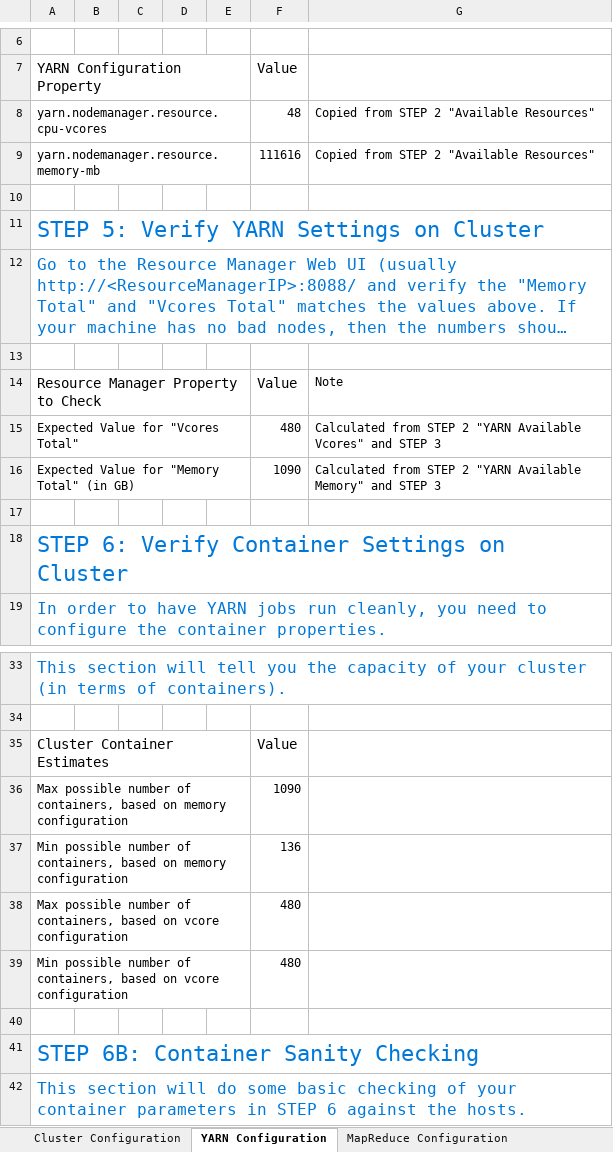
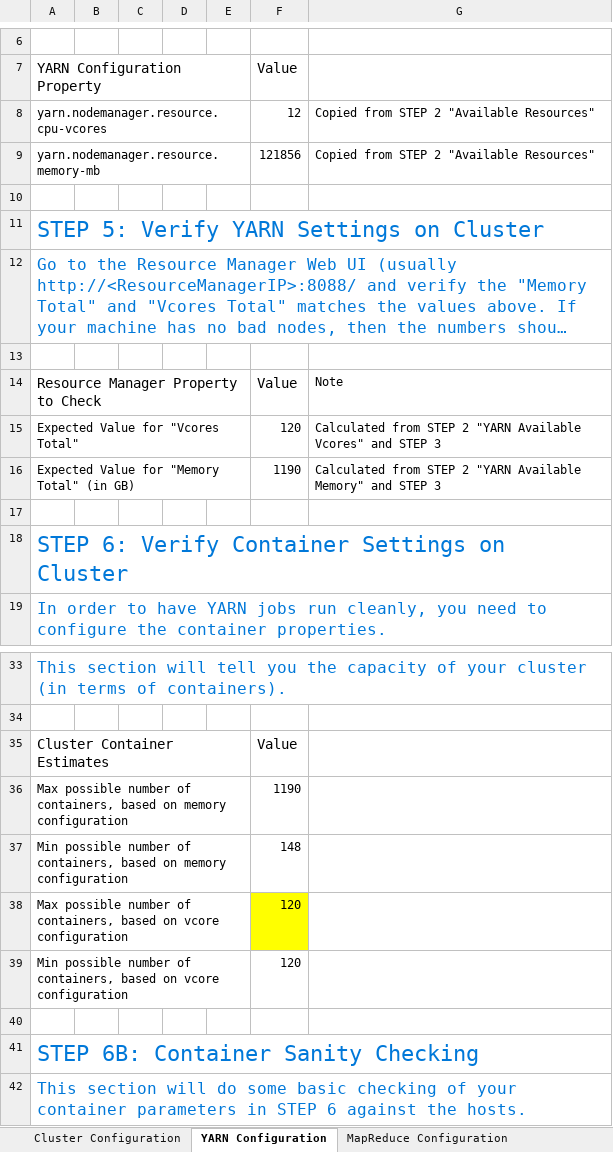
Before and after one commit to rakrawat/SEBC, an Excel workbook: resources/labs/0_YarnCalcs.xlsx, sheet YARN Configuration, drawn as a sheet; only a part is shown, gaps mark what is left out; long unchanged cells end in …; values as stored, in another font and other column widths than the file's, no borders; charts and pictures and conditional formats not drawn; the diff names each change by its address in the sheet, - before the commit and + after, or states it on an @@ line.

```diff
--- a/resources/labs/0_YarnCalcs.xlsx (sheet YARN Configuration)
+++ b/resources/labs/0_YarnCalcs.xlsx (sheet YARN Configuration)
-F8: 48
+F8: 12
-F9: 111616
+F9: 121856
-F15: 480
+F15: 120
-F16: 1090
+F16: 1190
-F36: 1090
+F36: 1190
-F37: 136
+F37: 148
-F38:F39: 480
+F38:F39: 120
-F38 fill: none
+F38 fill: #FFFF00
```
Also changed, not shown: sheet Cluster Configuration, 7 other files.
